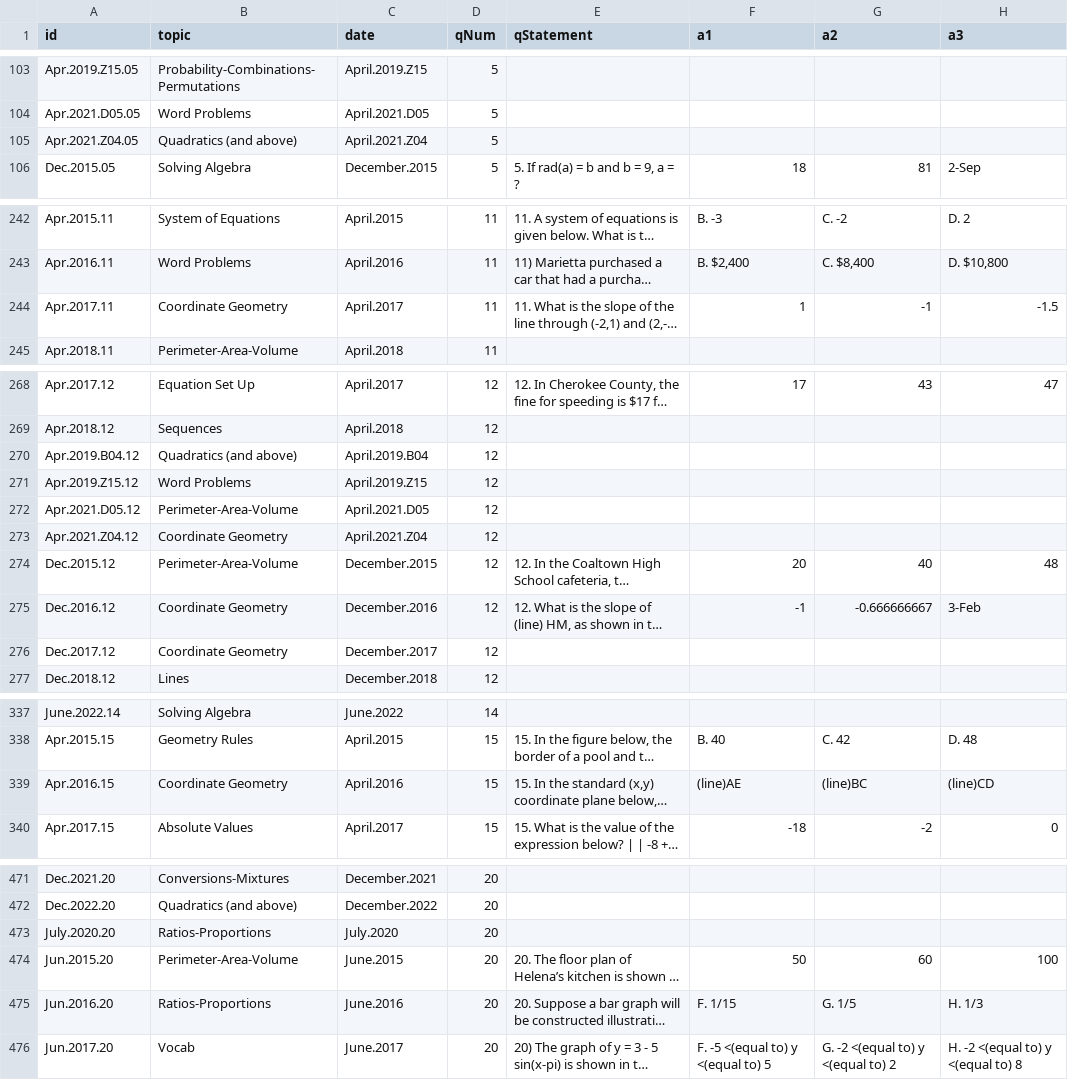
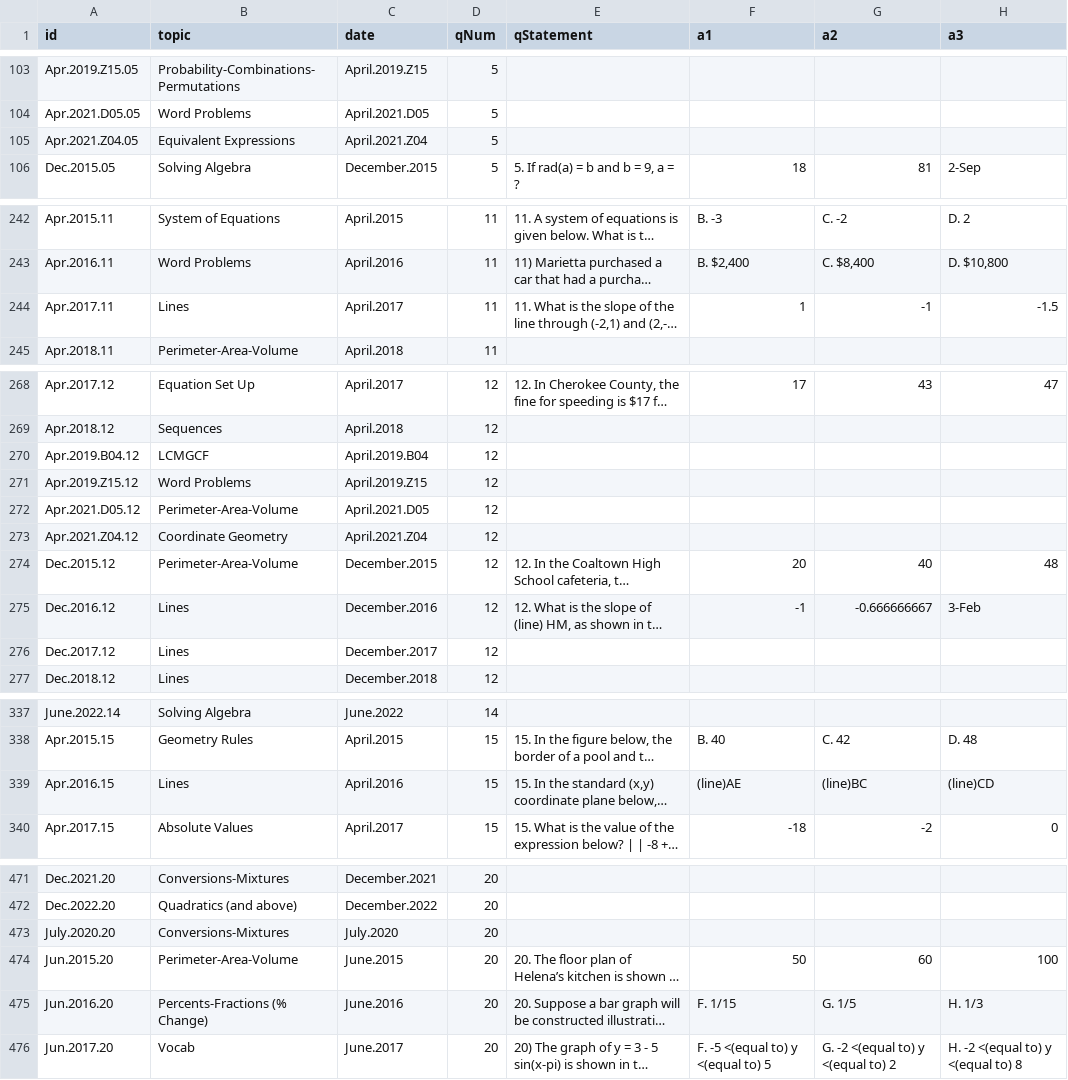
Before and after one commit to bryant-vu/ACT, a CSV file: data/math.csv, drawn as a sheet; only a part is shown, gaps mark what is left out; long unchanged cells end in …; the diff covers the shown part only; the diff names each change by its address in the sheet, - before the commit and + after, or states it on an @@ line.

```diff
--- a/data/math.csv
+++ b/data/math.csv
-B105 (topic): Quadratics (and above)
+B105 (topic): Equivalent Expressions
-B244 (topic): Coordinate Geometry
+B244 (topic): Lines
-B270 (topic): Quadratics (and above)
+B270 (topic): LCMGCF
-B275:B276 (topic): Coordinate Geometry
+B275:B276 (topic): Lines
-B339 (topic): Coordinate Geometry
+B339 (topic): Lines
-B473 (topic): Ratios-Proportions
+B473 (topic): Conversions-Mixtures
-B475 (topic): Ratios-Proportions
+B475 (topic): Percents-Fractions (% Change)
```
Also changed, not shown: 8 edited cells elsewhere in this file, 1 other file.
